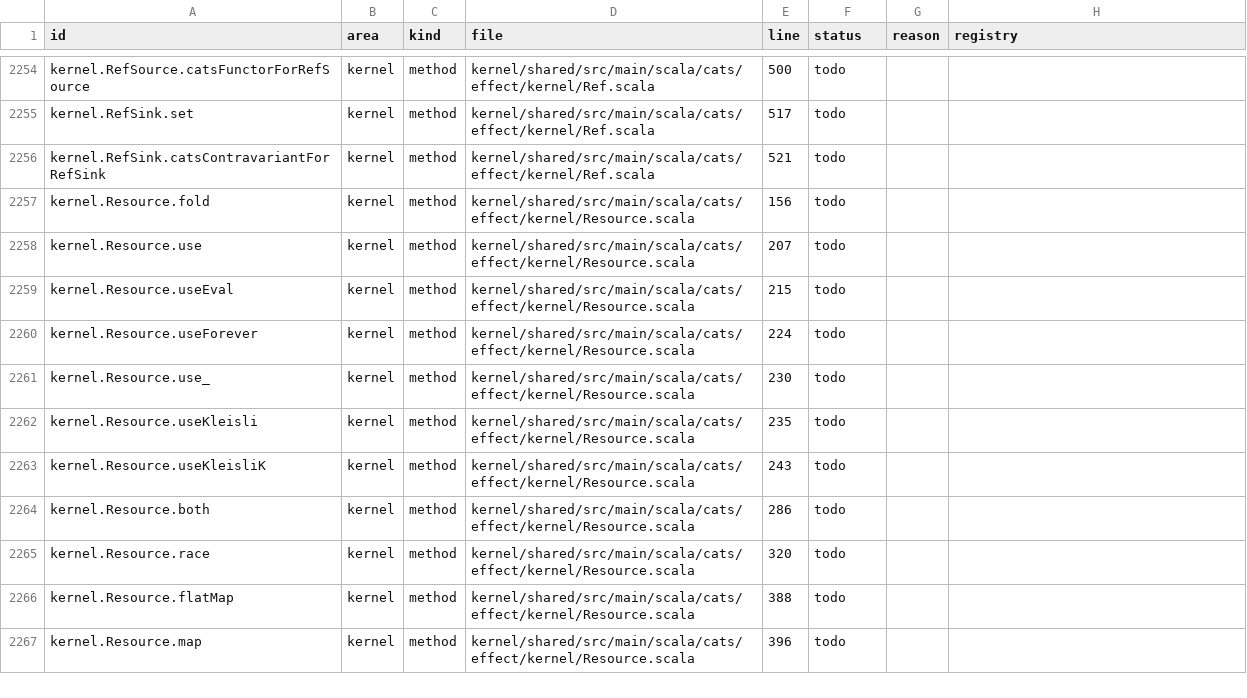
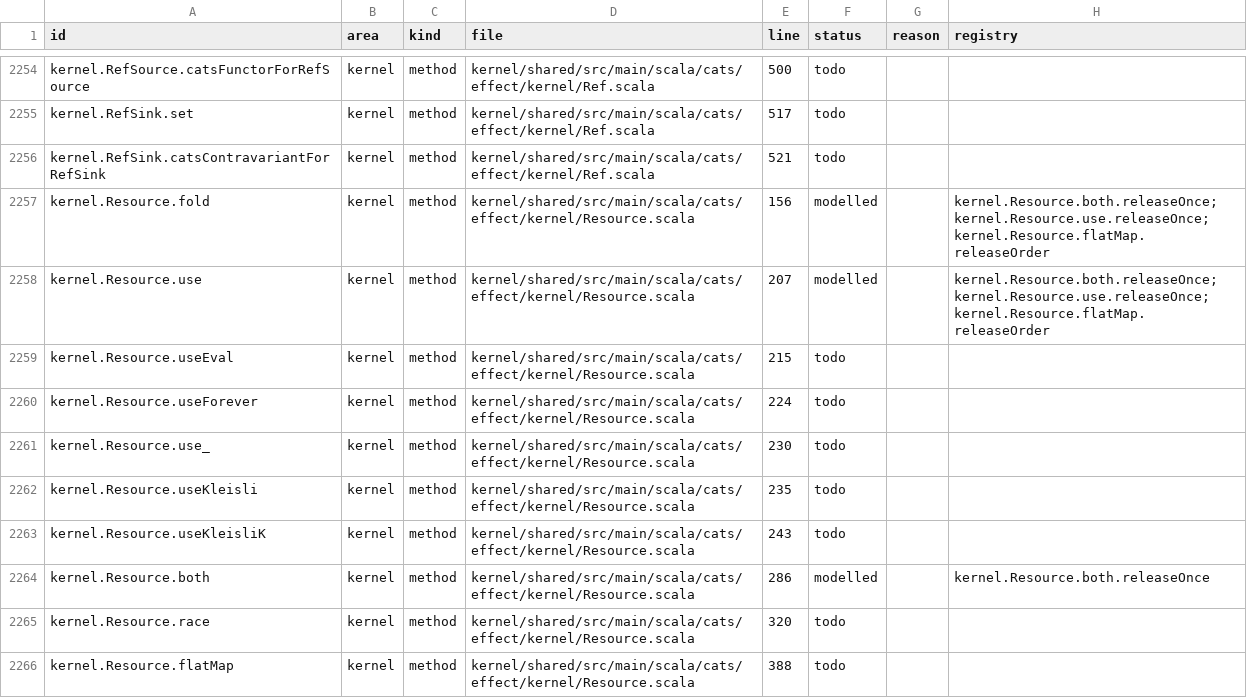
Before and after one commit to sideeffffect/cats-effect-in-lean, a CSV file: inventory/inventory.csv, drawn as a sheet; only a part is shown, gaps mark what is left out; the shorter side is filled out with more unchanged rows.

Commit message:
Review batch 10 low items: Memoize re-run note (D1), CE-0005/CE-0030 review status (D3), CE-0020 inventory rows modelled (D4)

```diff
--- a/inventory/inventory.csv
+++ b/inventory/inventory.csv
@@ -2256,4 +2256,4 @@ kernel.RefSink.set,kernel,method,kernel/shared/src/main/scala/cats/effect/kernel
 kernel.RefSink.catsContravariantForRefSink,kernel,method,kernel/shared/src/main/scala/cats/effect/kernel/Ref.scala,521,todo,,
-kernel.Resource.fold,kernel,method,kernel/shared/src/main/scala/cats/effect/kernel/Resource.scala,156,todo,,
-kernel.Resource.use,kernel,method,kernel/shared/src/main/scala/cats/effect/kernel/Resource.scala,207,todo,,
+kernel.Resource.fold,kernel,method,kernel/shared/src/main/scala/cats/effect/kernel/Resource.scala,156,modelled,,kernel.Resource.both.releaseOnce;kernel.Resource.use.releaseOnce;kernel.Resource.flatMap.releaseOrder
+kernel.Resource.use,kernel,method,kernel/shared/src/main/scala/cats/effect/kernel/Resource.scala,207,modelled,,kernel.Resource.both.releaseOnce;kernel.Resource.use.releaseOnce;kernel.Resource.flatMap.releaseOrder
 kernel.Resource.useEval,kernel,method,kernel/shared/src/main/scala/cats/effect/kernel/Resource.scala,215,todo,,
@@ -2263,3 +2263,3 @@ kernel.Resource.useKleisli,kernel,method,kernel/shared/src/main/scala/cats/effec
 kernel.Resource.useKleisliK,kernel,method,kernel/shared/src/main/scala/cats/effect/kernel/Resource.scala,243,todo,,
-kernel.Resource.both,kernel,method,kernel/shared/src/main/scala/cats/effect/kernel/Resource.scala,286,todo,,
+kernel.Resource.both,kernel,method,kernel/shared/src/main/scala/cats/effect/kernel/Resource.scala,286,modelled,,kernel.Resource.both.releaseOnce
 kernel.Resource.race,kernel,method,kernel/shared/src/main/scala/cats/effect/kernel/Resource.scala,320,todo,,
```
Also changed, not shown: 6 other files.
